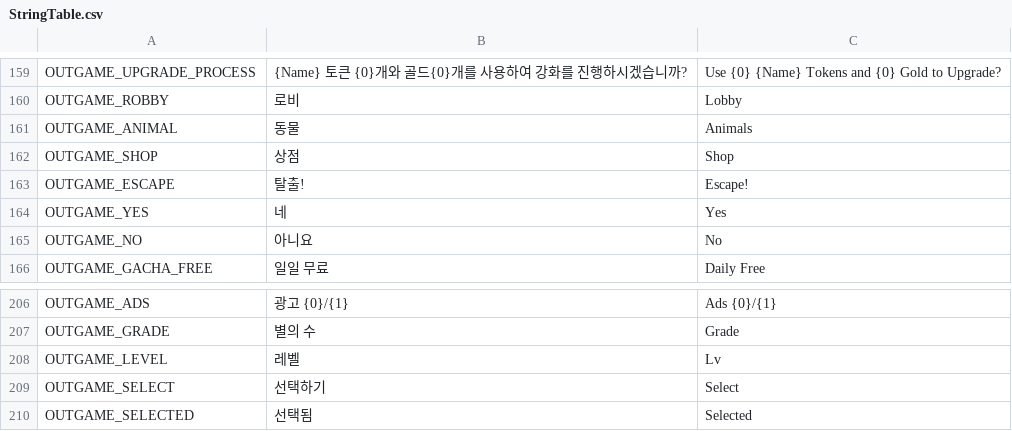
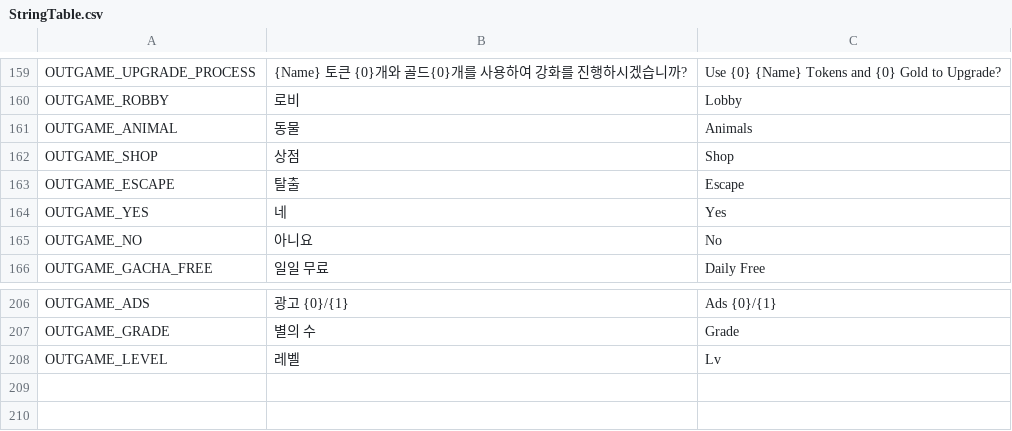
Before and after one commit to jigyu12/Unity_Team_Project-Animal_Breakout, a CSV file: Assets/Resources/Tables/StringTable.csv, drawn as a sheet; only a part is shown, gaps mark what is left out.

```diff
--- a/Assets/Resources/Tables/StringTable.csv
+++ b/Assets/Resources/Tables/StringTable.csv
@@ -162,3 +162,3 @@ OUTGAME_ANIMAL,동물,Animals
 OUTGAME_SHOP,상점,Shop
-OUTGAME_ESCAPE,탈출!,Escape!
+OUTGAME_ESCAPE,탈출,Escape
 OUTGAME_YES,네,Yes
@@ -208,3 +208 @@ OUTGAME_GRADE,별의 수,Grade
 OUTGAME_LEVEL,레벨,Lv
-OUTGAME_SELECT,선택하기,Select
-OUTGAME_SELECTED,선택됨,Selected
```
Also changed, not shown: 11 other files.
